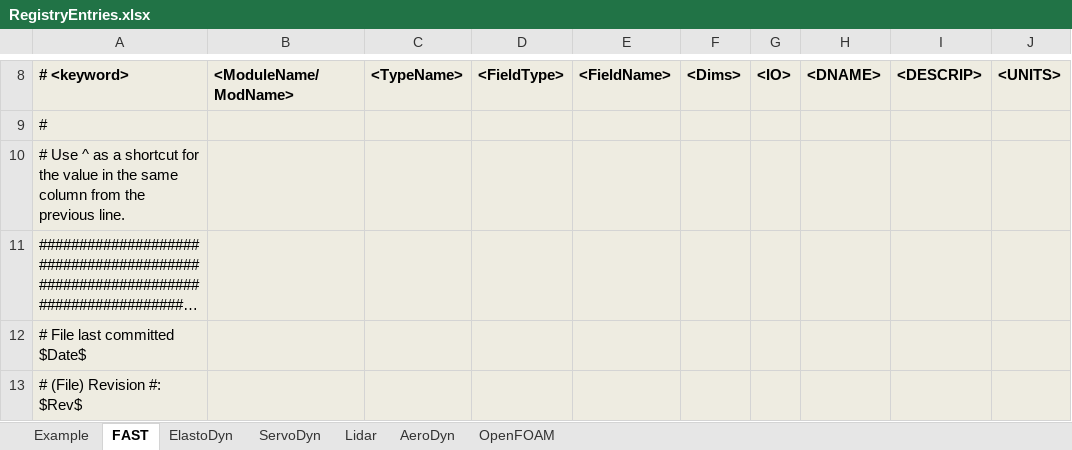
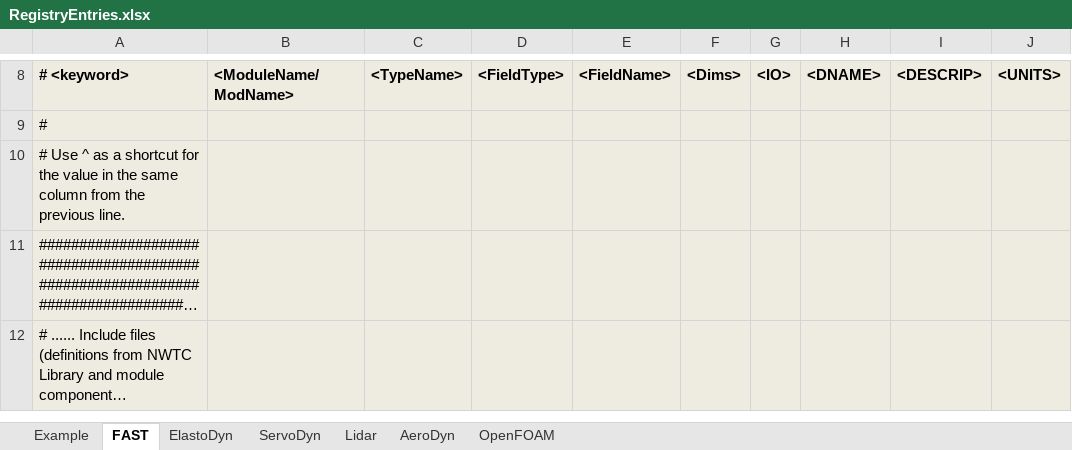
Before and after one commit to old-NWTC/FAST, an Excel workbook: Source/RegistryEntries.xlsx, sheet FAST, drawn as a sheet; only a part is shown, gaps mark what is left out; the shorter side is filled out with more unchanged rows; long unchanged cells end in …; values as stored, in another font and other column widths than the file's, no borders; conditional formats not drawn; removed rows and columns are numbered as before the commit, all else as after; the diff covers the shown part only; the diff names each change by its address in the sheet, - before the commit and + after, or states it on an @@ line.

Commit message:
Added ExtPtfm_MCKF module
New module for external platform loading; equivalent to User Platform Subroutine  (UserPtfmLd)  in FAST 7. ExtPtfm is a submodule.

updated NWTC Library dependency because I was too lazy to convert to submodule/subtree instead

```diff
--- a/Source/RegistryEntries.xlsx (sheet FAST)
+++ b/Source/RegistryEntries.xlsx (sheet FAST)
-row 12: # File last committed $Date$
-row 13: # (File) Revision #: $Rev$
```
Also changed, not shown: 16 added rows, 2 removed rows, 16 edited cells and cell formats elsewhere in this sheet, 16 other files.
